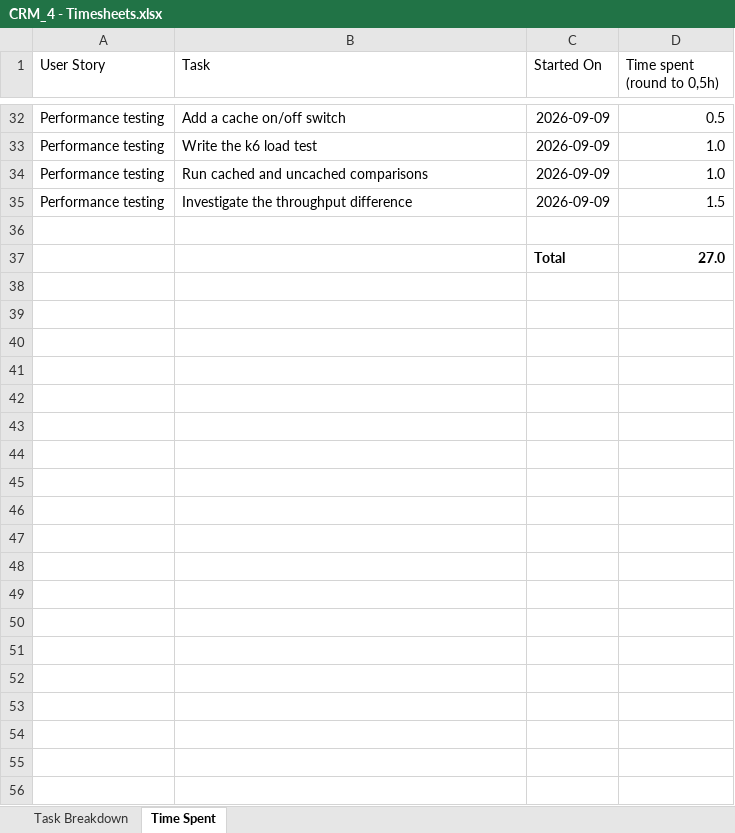
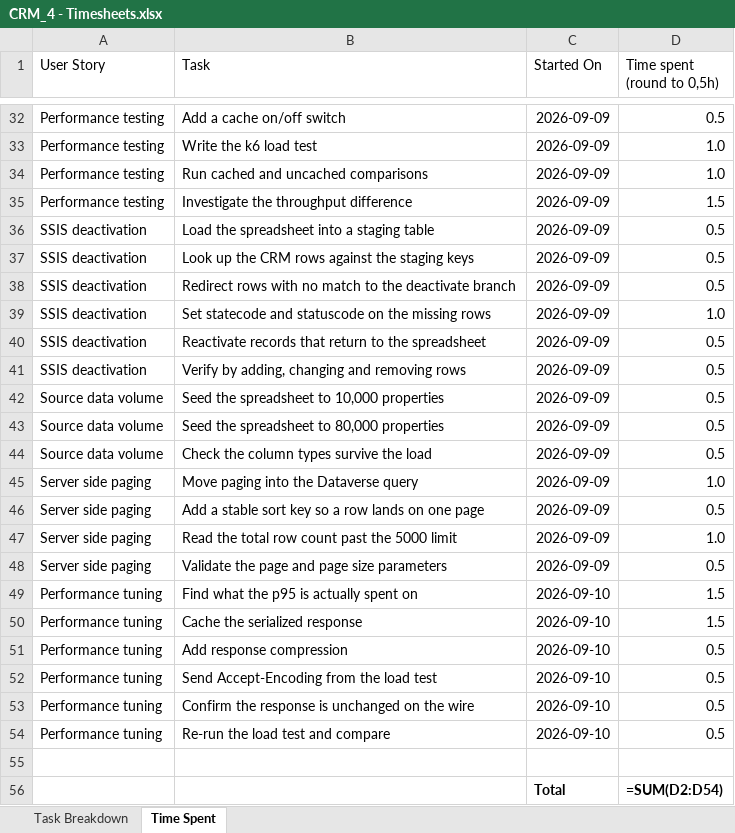
Before and after one commit to dusankuburic/integration-task, an Excel workbook: assets/CRM_4 - Timesheets.xlsx, sheet Time Spent, drawn as a sheet; only a part is shown, gaps mark what is left out; values as stored, in another font and other column widths than the file's, no borders; formulas without a stored value are shown as written; table styles not drawn; addresses are those after the commit; the diff names each change by its address in the sheet, - before the commit and + after, or states it on an @@ line.

Commit message:
feat(time): time table updated

```diff
--- a/assets/CRM_4 - Timesheets.xlsx (sheet Time Spent)
+++ b/assets/CRM_4 - Timesheets.xlsx (sheet Time Spent)
+row 36: SSIS deactivation | Load the spreadsheet into a staging table | 2026-09-09 | 0.5
+row 37: SSIS deactivation | Look up the CRM rows against the staging keys | 2026-09-09 | 0.5
+row 38: SSIS deactivation | Redirect rows with no match to the deactivate branch | 2026-09-09 | 0.5
+row 39: SSIS deactivation | Set statecode and statuscode on the missing rows | 2026-09-09 | 1.0
+row 40: SSIS deactivation | Reactivate records that return to the spreadsheet | 2026-09-09 | 0.5
+row 41: SSIS deactivation | Verify by adding, changing and removing rows | 2026-09-09 | 0.5
+row 42: Source data volume | Seed the spreadsheet to 10,000 properties | 2026-09-09 | 0.5
+row 43: Source data volume | Seed the spreadsheet to 80,000 properties | 2026-09-09 | 0.5
+row 44: Source data volume | Check the column types survive the load | 2026-09-09 | 0.5
+row 45: Server side paging | Move paging into the Dataverse query | 2026-09-09 | 1.0
+row 46: Server side paging | Add a stable sort key so a row lands on one page | 2026-09-09 | 0.5
+row 47: Server side paging | Read the total row count past the 5000 limit | 2026-09-09 | 1.0
+row 48: Server side paging | Validate the page and page size parameters | 2026-09-09 | 0.5
+row 49: Performance tuning | Find what the p95 is actually spent on | 2026-09-10 | 1.5
+row 50: Performance tuning | Cache the serialized response | 2026-09-10 | 1.5
+row 51: Performance tuning | Add response compression | 2026-09-10 | 0.5
+row 52: Performance tuning | Send Accept-Encoding from the load test | 2026-09-10 | 0.5
+row 53: Performance tuning | Confirm the response is unchanged on the wire | 2026-09-10 | 0.5
+row 54: Performance tuning | Re-run the load test and compare | 2026-09-10 | 0.5
-D56 (Time spent (round to 0,5h)): 27.0
+D56 (Time spent (round to 0,5h)): =SUM(D2:D54)
```
Also changed, not shown: sheet Task Breakdown.
